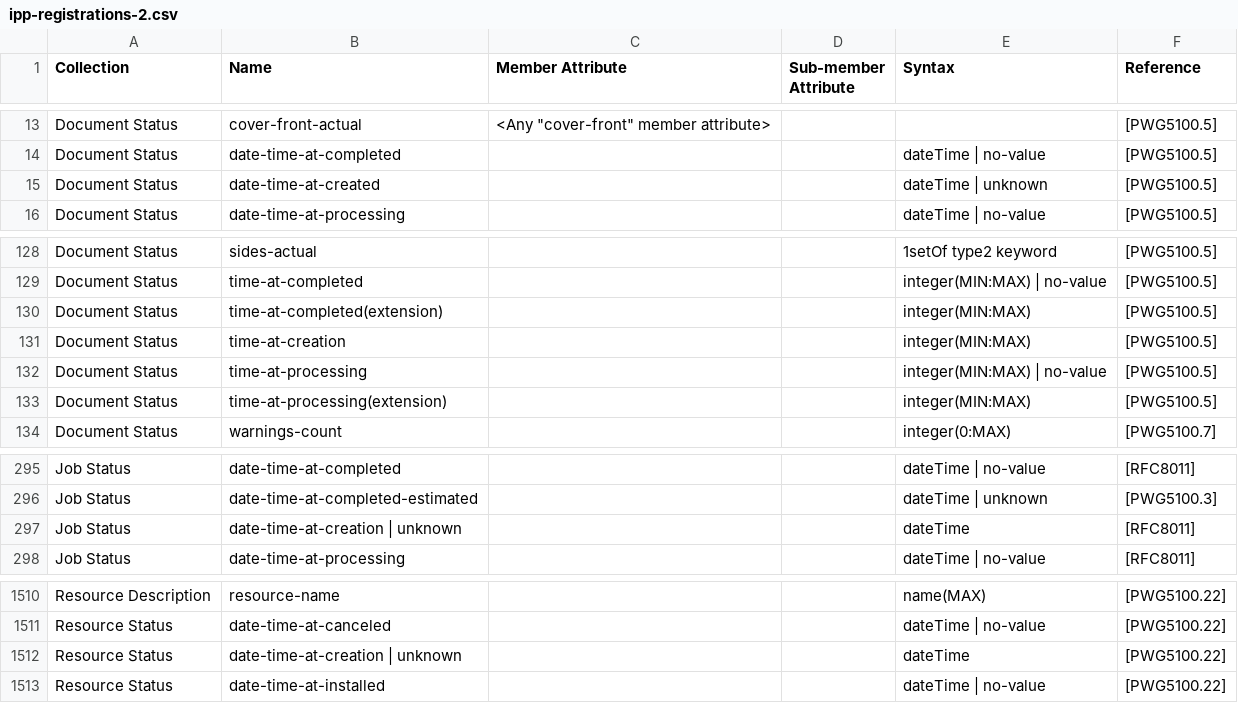
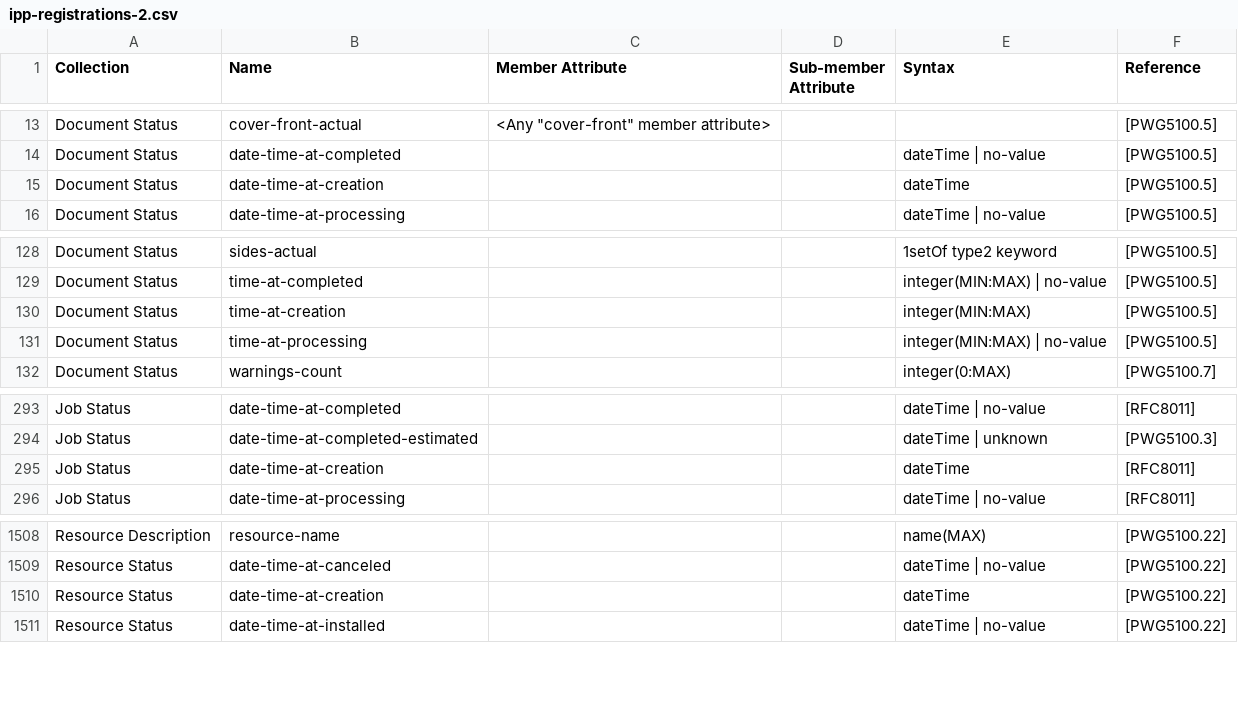
Before and after one commit to gmuth/ipp-client-kotlin, a CSV file: src/main/resources/ipp-registrations-2.csv, drawn as a sheet; only a part is shown, gaps mark what is left out.

```diff
--- a/src/main/resources/ipp-registrations-2.csv
+++ b/src/main/resources/ipp-registrations-2.csv
@@ -14,3 +14,3 @@ Document Status,cover-front-actual,"<Any ""cover-front"" member attribute>",,,[P
 Document Status,date-time-at-completed,,,dateTime | no-value,[PWG5100.5]
-Document Status,date-time-at-created,,,dateTime | unknown,[PWG5100.5]
+Document Status,date-time-at-creation,,,dateTime,[PWG5100.5]
 Document Status,date-time-at-processing,,,dateTime | no-value,[PWG5100.5]
@@ -129,6 +129,4 @@ Document Status,sides-actual,,,1setOf type2 keyword,[PWG5100.5]
 Document Status,time-at-completed,,,integer(MIN:MAX) | no-value,[PWG5100.5]
-Document Status,time-at-completed(extension),,,integer(MIN:MAX),[PWG5100.5]
 Document Status,time-at-creation,,,integer(MIN:MAX),[PWG5100.5]
 Document Status,time-at-processing,,,integer(MIN:MAX) | no-value,[PWG5100.5]
-Document Status,time-at-processing(extension),,,integer(MIN:MAX),[PWG5100.5]
 Document Status,warnings-count,,,integer(0:MAX),[PWG5100.7]
@@ -296,3 +294,3 @@ Job Status,date-time-at-completed,,,dateTime | no-value,[RFC8011]
 Job Status,date-time-at-completed-estimated,,,dateTime | unknown,[PWG5100.3]
-Job Status,date-time-at-creation | unknown,,,dateTime,[RFC8011]
+Job Status,date-time-at-creation,,,dateTime,[RFC8011]
 Job Status,date-time-at-processing,,,dateTime | no-value,[RFC8011]
@@ -1511,3 +1509,3 @@ Resource Description,resource-name,,,name(MAX),[PWG5100.22]
 Resource Status,date-time-at-canceled,,,dateTime | no-value,[PWG5100.22]
-Resource Status,date-time-at-creation | unknown,,,dateTime,[PWG5100.22]
+Resource Status,date-time-at-creation,,,dateTime,[PWG5100.22]
 Resource Status,date-time-at-installed,,,dateTime | no-value,[PWG5100.22]
```
Also changed, not shown: src/main/resources/ipp-registrations-4.csv.
